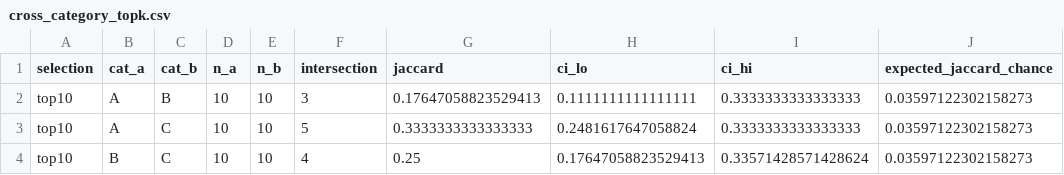
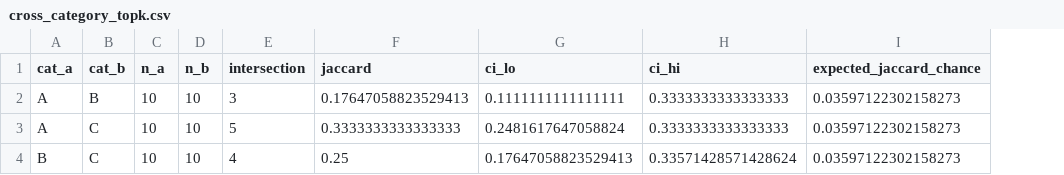
Before and after one commit to Ace-Khan/circuit-conflict, a CSV file: data/results/phase4/cross_category_topk.csv, drawn as a sheet; only a part is shown; the diff names each change by its address in the sheet, - before the commit and + after, or states it on an @@ line.

```diff
--- a/data/results/phase4/cross_category_topk.csv
+++ b/data/results/phase4/cross_category_topk.csv
-column A (selection), rows 2-4: all top10
```
Also changed, not shown: 21 other files.
